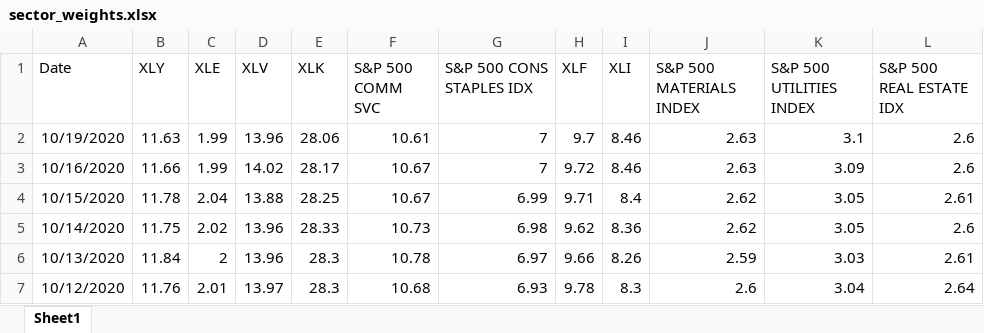
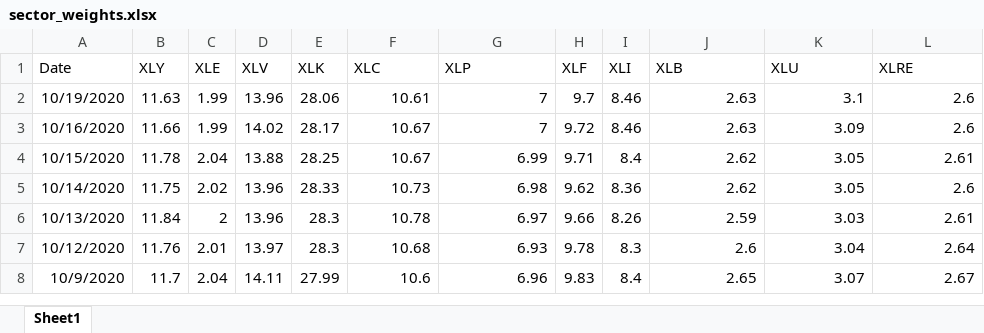
Before and after one commit to greggiordano12/MGT-411, an Excel workbook: Code/Data/sector_weights.xlsx, sheet Sheet1, drawn as a sheet; only a part is shown; the shorter side is filled out with more unchanged rows; values as stored, in another font and other column widths than the file's, no borders; the diff names each change by its address in the sheet, - before the commit and + after, or states it on an @@ line.

```diff
--- a/Code/Data/sector_weights.xlsx (sheet Sheet1)
+++ b/Code/Data/sector_weights.xlsx (sheet Sheet1)
-F1: S&P 500 COMM SVC
+F1: XLC
-G1: S&P 500 CONS STAPLES IDX
+G1: XLP
-J1: S&P 500 MATERIALS INDEX
+J1: XLB
-K1: S&P 500 UTILITIES INDEX
+K1: XLU
-L1: S&P 500 REAL ESTATE IDX
+L1: XLRE
```
Also changed, not shown: Code/Data/Option_Data.xlsx, Meeting Updates/11-09 Meeting/Option_Price_Matrix.xlsx, 23 other files.
